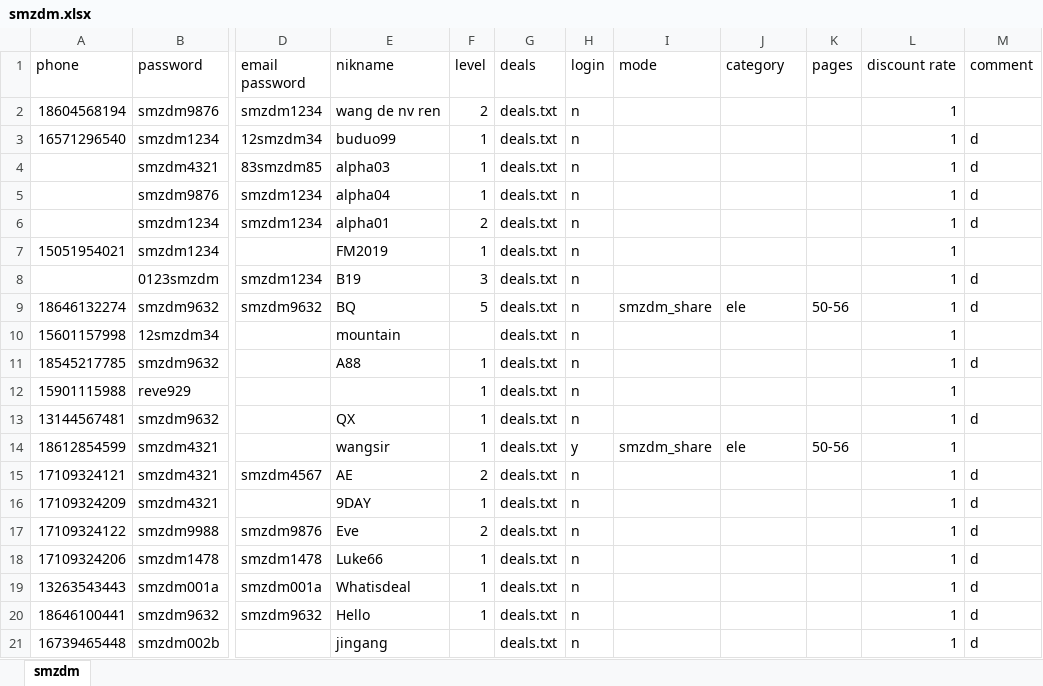
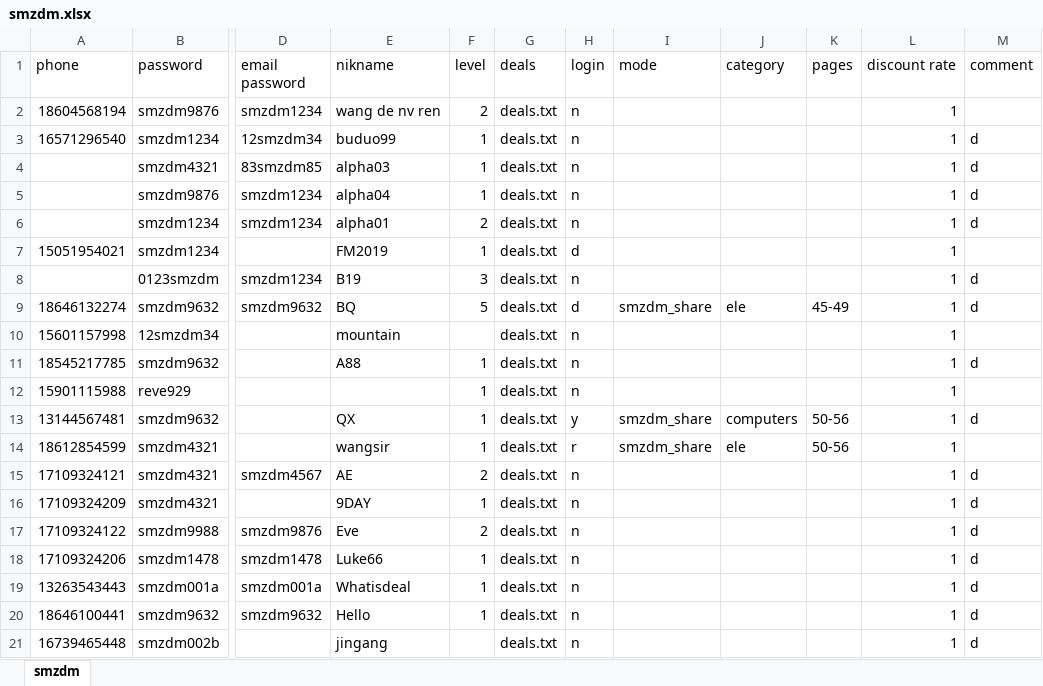
Before and after one commit to sagittarr/smzdm, an Excel workbook: WebBrowser/bin/Release/data/smzdm.xlsx, sheet smzdm, drawn as a sheet; only a part is shown, gaps mark what is left out; values as stored, in another font and other column widths than the file's, no borders; conditional formats not drawn; the diff names each change by its address in the sheet, - before the commit and + after, or states it on an @@ line.

Commit message:
check in excel addin

```diff
--- a/WebBrowser/bin/Release/data/smzdm.xlsx (sheet smzdm)
+++ b/WebBrowser/bin/Release/data/smzdm.xlsx (sheet smzdm)
-H7 (login): n
+H7 (login): d
-H9 (login): n
+H9 (login): d
-K9 (pages): 50-56
+K9 (pages): 45-49
-H13 (login): n
+H13 (login): y
-I13 (mode): (empty)
+I13 (mode): smzdm_share
-J13 (category): (empty)
+J13 (category): computers
-K13 (pages): (empty)
+K13 (pages): 50-56
-H14 (login): y
+H14 (login): r
```
Also changed, not shown: 52 other files.
